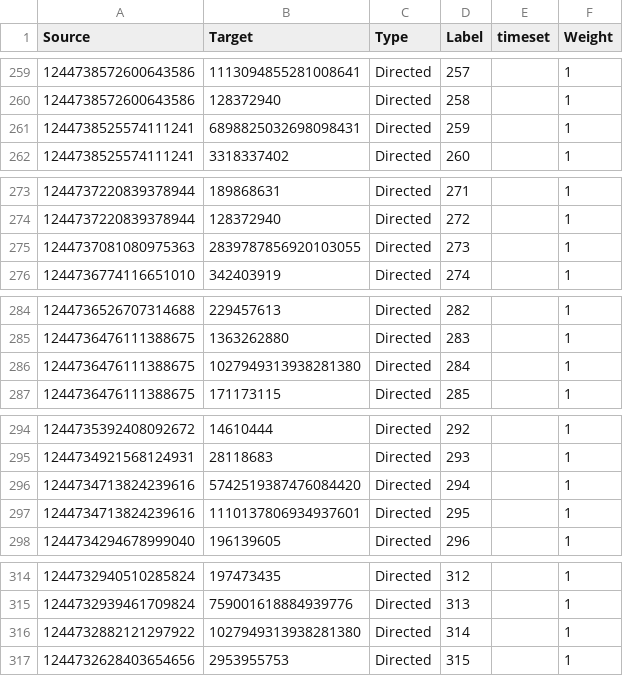
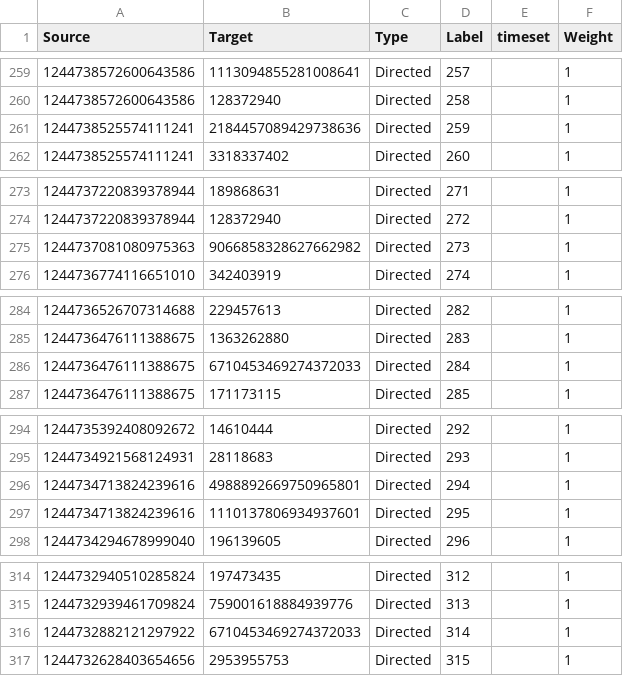
Before and after one commit to Niehaus/py-twscraper, a CSV file: gephi_files/mentions/hidroxicloroquina_mentions_marco_edges.csv, drawn as a sheet; only a part is shown, gaps mark what is left out; the diff covers the shown part only.

```diff
--- a/gephi_files/mentions/hidroxicloroquina_mentions_marco_edges.csv
+++ b/gephi_files/mentions/hidroxicloroquina_mentions_marco_edges.csv
@@ -260,3 +260,3 @@ Source,Target,Type,Label,timeset,Weight
 1244738572600643586,128372940,Directed,258,,1
-1244738525574111241,6898825032698098431,Directed,259,,1
+1244738525574111241,2184457089429738636,Directed,259,,1
 1244738525574111241,3318337402,Directed,260,,1
@@ -274,3 +274,3 @@ Source,Target,Type,Label,timeset,Weight
 1244737220839378944,128372940,Directed,272,,1
-1244737081080975363,2839787856920103055,Directed,273,,1
+1244737081080975363,9066858328627662982,Directed,273,,1
 1244736774116651010,342403919,Directed,274,,1
@@ -285,3 +285,3 @@ Source,Target,Type,Label,timeset,Weight
 1244736476111388675,1363262880,Directed,283,,1
-1244736476111388675,1027949313938281380,Directed,284,,1
+1244736476111388675,6710453469274372033,Directed,284,,1
 1244736476111388675,171173115,Directed,285,,1
@@ -295,3 +295,3 @@ Source,Target,Type,Label,timeset,Weight
 1244734921568124931,28118683,Directed,293,,1
-1244734713824239616,5742519387476084420,Directed,294,,1
+1244734713824239616,4988892669750965801,Directed,294,,1
 1244734713824239616,1110137806934937601,Directed,295,,1
@@ -315,3 +315,3 @@ Source,Target,Type,Label,timeset,Weight
 1244732939461709824,759001618884939776,Directed,313,,1
-1244732882121297922,1027949313938281380,Directed,314,,1
+1244732882121297922,6710453469274372033,Directed,314,,1
 1244732628403654656,2953955753,Directed,315,,1
```
Also changed, not shown: 11 edited cells elsewhere in this file, gephi_files/mentions/hidroxicloroquina_mentions_marco_nodes.csv, 30 other files.
